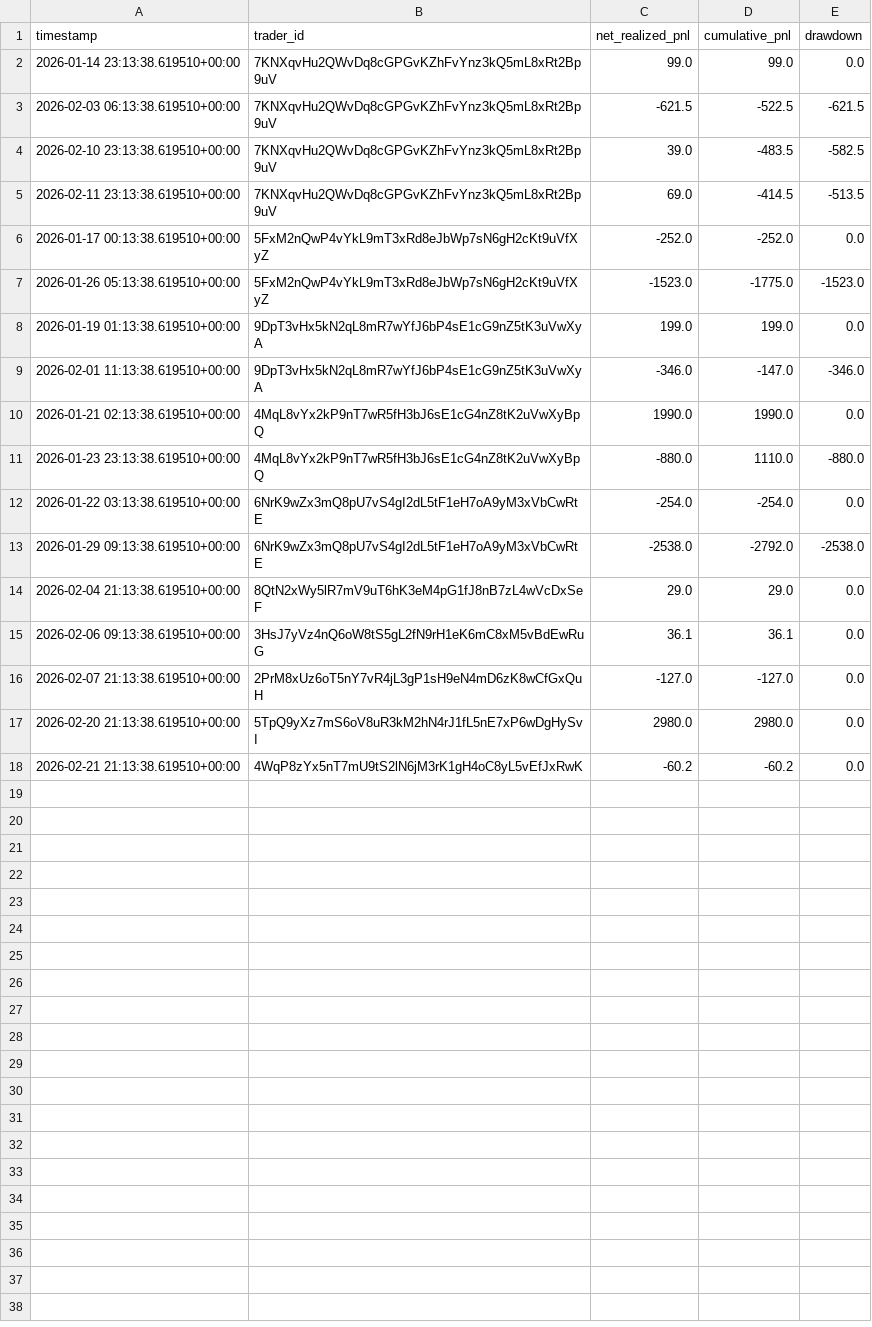
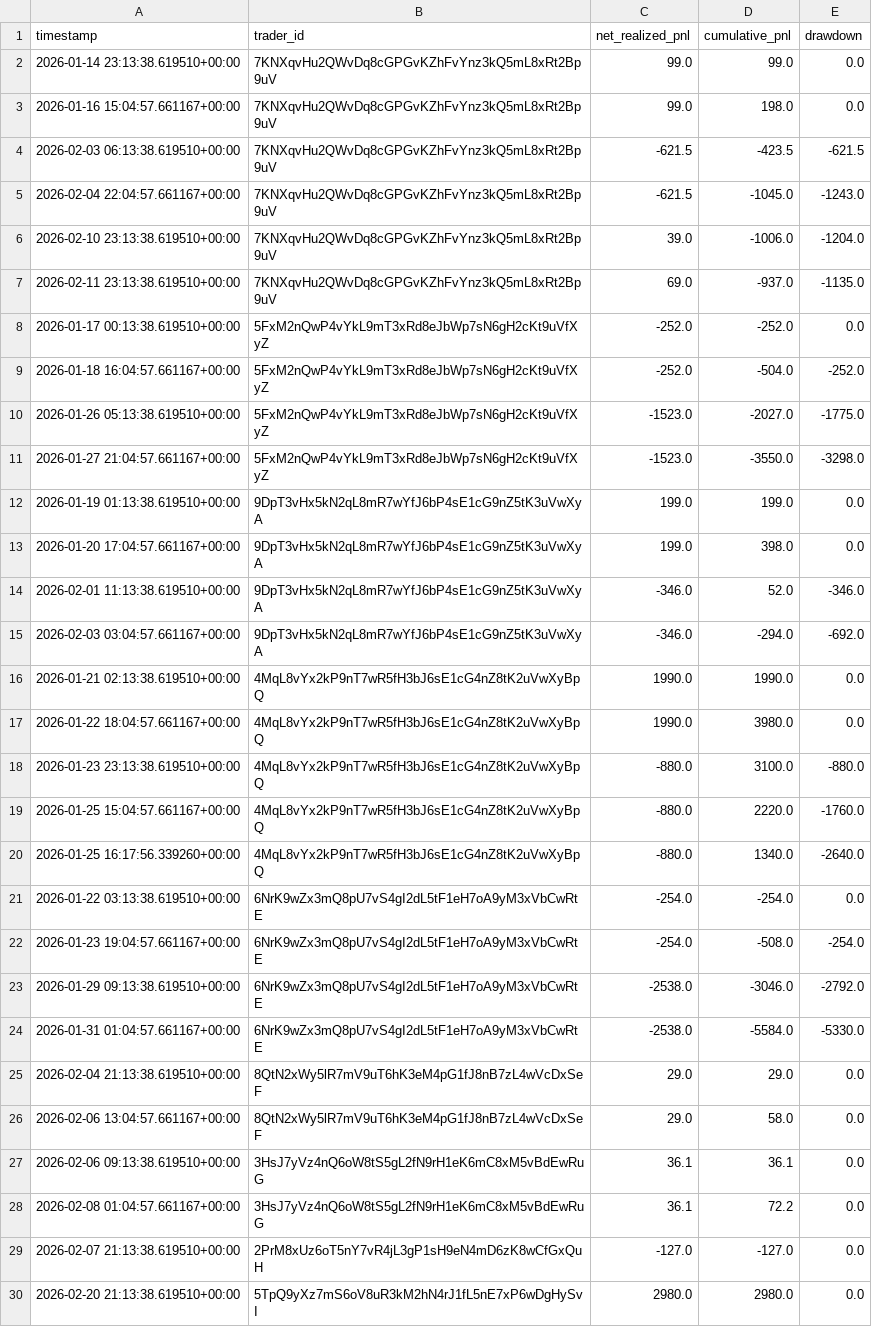
Before and after one commit to FirstBML/Deriverse-Trading-System-Analysis, a CSV file: deriverse-data-puller/data/analytics_output/equity_curve.csv, drawn as a sheet; only a part is shown; the shorter side is filled out with more unchanged rows.

```diff
--- a/deriverse-data-puller/data/analytics_output/equity_curve.csv
+++ b/deriverse-data-puller/data/analytics_output/equity_curve.csv
@@ -2,15 +2,28 @@ timestamp,trader_id,net_realized_pnl,cumulative_pnl,drawdown
 2026-01-14 23:13:38.619510+00:00,7KNXqvHu2QWvDq8cGPGvKZhFvYnz3kQ5mL8xRt2Bp9uV,99.0,99.0,0.0
-2026-02-03 06:13:38.619510+00:00,7KNXqvHu2QWvDq8cGPGvKZhFvYnz3kQ5mL8xRt2Bp9uV,-621.5,-522.5,-621.5
-2026-02-10 23:13:38.619510+00:00,7KNXqvHu2QWvDq8cGPGvKZhFvYnz3kQ5mL8xRt2Bp9uV,39.0,-483.5,-582.5
-2026-02-11 23:13:38.619510+00:00,7KNXqvHu2QWvDq8cGPGvKZhFvYnz3kQ5mL8xRt2Bp9uV,69.0,-414.5,-513.5
+2026-01-16 15:04:57.661167+00:00,7KNXqvHu2QWvDq8cGPGvKZhFvYnz3kQ5mL8xRt2Bp9uV,99.0,198.0,0.0
+2026-02-03 06:13:38.619510+00:00,7KNXqvHu2QWvDq8cGPGvKZhFvYnz3kQ5mL8xRt2Bp9uV,-621.5,-423.5,-621.5
+2026-02-04 22:04:57.661167+00:00,7KNXqvHu2QWvDq8cGPGvKZhFvYnz3kQ5mL8xRt2Bp9uV,-621.5,-1045.0,-1243.0
+2026-02-10 23:13:38.619510+00:00,7KNXqvHu2QWvDq8cGPGvKZhFvYnz3kQ5mL8xRt2Bp9uV,39.0,-1006.0,-1204.0
+2026-02-11 23:13:38.619510+00:00,7KNXqvHu2QWvDq8cGPGvKZhFvYnz3kQ5mL8xRt2Bp9uV,69.0,-937.0,-1135.0
 2026-01-17 00:13:38.619510+00:00,5FxM2nQwP4vYkL9mT3xRd8eJbWp7sN6gH2cKt9uVfXyZ,-252.0,-252.0,0.0
-2026-01-26 05:13:38.619510+00:00,5FxM2nQwP4vYkL9mT3xRd8eJbWp7sN6gH2cKt9uVfXyZ,-1523.0,-1775.0,-1523.0
+2026-01-18 16:04:57.661167+00:00,5FxM2nQwP4vYkL9mT3xRd8eJbWp7sN6gH2cKt9uVfXyZ,-252.0,-504.0,-252.0
+2026-01-26 05:13:38.619510+00:00,5FxM2nQwP4vYkL9mT3xRd8eJbWp7sN6gH2cKt9uVfXyZ,-1523.0,-2027.0,-1775.0
+2026-01-27 21:04:57.661167+00:00,5FxM2nQwP4vYkL9mT3xRd8eJbWp7sN6gH2cKt9uVfXyZ,-1523.0,-3550.0,-3298.0
 2026-01-19 01:13:38.619510+00:00,9DpT3vHx5kN2qL8mR7wYfJ6bP4sE1cG9nZ5tK3uVwXyA,199.0,199.0,0.0
-2026-02-01 11:13:38.619510+00:00,9DpT3vHx5kN2qL8mR7wYfJ6bP4sE1cG9nZ5tK3uVwXyA,-346.0,-147.0,-346.0
+2026-01-20 17:04:57.661167+00:00,9DpT3vHx5kN2qL8mR7wYfJ6bP4sE1cG9nZ5tK3uVwXyA,199.0,398.0,0.0
+2026-02-01 11:13:38.619510+00:00,9DpT3vHx5kN2qL8mR7wYfJ6bP4sE1cG9nZ5tK3uVwXyA,-346.0,52.0,-346.0
+2026-02-03 03:04:57.661167+00:00,9DpT3vHx5kN2qL8mR7wYfJ6bP4sE1cG9nZ5tK3uVwXyA,-346.0,-294.0,-692.0
 2026-01-21 02:13:38.619510+00:00,4MqL8vYx2kP9nT7wR5fH3bJ6sE1cG4nZ8tK2uVwXyBpQ,1990.0,1990.0,0.0
-2026-01-23 23:13:38.619510+00:00,4MqL8vYx2kP9nT7wR5fH3bJ6sE1cG4nZ8tK2uVwXyBpQ,-880.0,1110.0,-880.0
+2026-01-22 18:04:57.661167+00:00,4MqL8vYx2kP9nT7wR5fH3bJ6sE1cG4nZ8tK2uVwXyBpQ,1990.0,3980.0,0.0
+2026-01-23 23:13:38.619510+00:00,4MqL8vYx2kP9nT7wR5fH3bJ6sE1cG4nZ8tK2uVwXyBpQ,-880.0,3100.0,-880.0
+2026-01-25 15:04:57.661167+00:00,4MqL8vYx2kP9nT7wR5fH3bJ6sE1cG4nZ8tK2uVwXyBpQ,-880.0,2220.0,-1760.0
+2026-01-25 16:17:56.339260+00:00,4MqL8vYx2kP9nT7wR5fH3bJ6sE1cG4nZ8tK2uVwXyBpQ,-880.0,1340.0,-2640.0
 2026-01-22 03:13:38.619510+00:00,6NrK9wZx3mQ8pU7vS4gI2dL5tF1eH7oA9yM3xVbCwRtE,-254.0,-254.0,0.0
-2026-01-29 09:13:38.619510+00:00,6NrK9wZx3mQ8pU7vS4gI2dL5tF1eH7oA9yM3xVbCwRtE,-2538.0,-2792.0,-2538.0
+2026-01-23 19:04:57.661167+00:00,6NrK9wZx3mQ8pU7vS4gI2dL5tF1eH7oA9yM3xVbCwRtE,-254.0,-508.0,-254.0
+2026-01-29 09:13:38.619510+00:00,6NrK9wZx3mQ8pU7vS4gI2dL5tF1eH7oA9yM3xVbCwRtE,-2538.0,-3046.0,-2792.0
+2026-01-31 01:04:57.661167+00:00,6NrK9wZx3mQ8pU7vS4gI2dL5tF1eH7oA9yM3xVbCwRtE,-2538.0,-5584.0,-5330.0
 2026-02-04 21:13:38.619510+00:00,8QtN2xWy5lR7mV9uT6hK3eM4pG1fJ8nB7zL4wVcDxSeF,29.0,29.0,0.0
+2026-02-06 13:04:57.661167+00:00,8QtN2xWy5lR7mV9uT6hK3eM4pG1fJ8nB7zL4wVcDxSeF,29.0,58.0,0.0
 2026-02-06 09:13:38.619510+00:00,3HsJ7yVz4nQ6oW8tS5gL2fN9rH1eK6mC8xM5vBdEwRuG,36.1,36.1,0.0
+2026-02-08 01:04:57.661167+00:00,3HsJ7yVz4nQ6oW8tS5gL2fN9rH1eK6mC8xM5vBdEwRuG,36.1,72.2,0.0
 2026-02-07 21:13:38.619510+00:00,2PrM8xUz6oT5nY7vR4jL3gP1sH9eN4mD6zK8wCfGxQuH,-127.0,-127.0,0.0
```
Also changed, not shown: deriverse-data-puller/data/analytics_output/pnl_by_day.csv, deriverse-data-puller/data/analytics_output/pnl_by_hour.csv, 17 other files.
